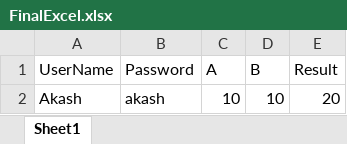
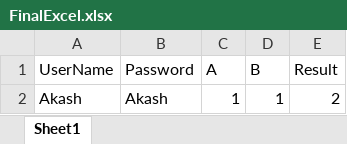
Before and after one commit to shadecostum/ExcelTask, an Excel workbook: src/assets/FinalExcel.xlsx, sheet Sheet1, drawn as a sheet; values as stored, in another font and other column widths than the file's, no borders; removed rows and columns are numbered as before the commit, all else as after; the diff names each change by its address in the sheet, - before the commit and + after, or states it on an @@ line.

Commit message:
angular excel new

```diff
--- a/src/assets/FinalExcel.xlsx (sheet Sheet1)
+++ b/src/assets/FinalExcel.xlsx (sheet Sheet1)
-row 2: Akash | akash | 10 | 10 | 20
+row 2: Akash | Akash | 1 | 1 | 2
```
Also changed, not shown: 7 other files.
